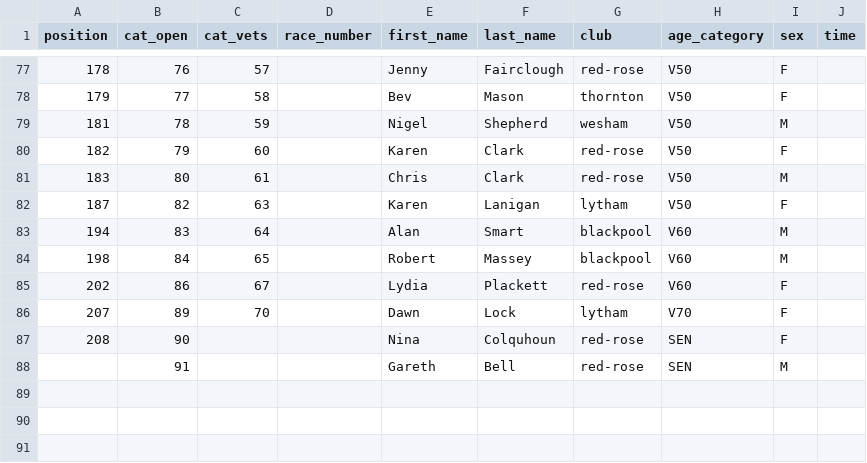
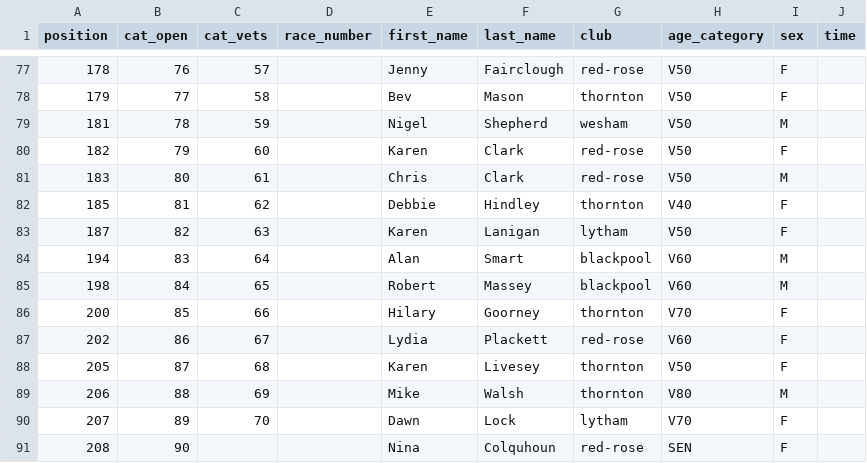
Before and after one commit to whortleberrybearer/InterClub, a CSV file: src/data/2016/fell/results/20-barriers.csv, drawn as a sheet; only a part is shown, gaps mark what is left out; the shorter side is filled out with more unchanged rows.

```diff
--- a/src/data/2016/fell/results/20-barriers.csv
+++ b/src/data/2016/fell/results/20-barriers.csv
@@ -81,2 +81,3 @@
 183,80,61,,Chris,Clark,red-rose,V50,M,
+185,81,62,,Debbie,Hindley,thornton,V40,F,
 187,82,63,,Karen,Lanigan,lytham,V50,F,
@@ -84,3 +85,6 @@
 198,84,65,,Robert,Massey,blackpool,V60,M,
+200,85,66,,Hilary,Goorney,thornton,V70,F,
 202,86,67,,Lydia,Plackett,red-rose,V60,F,
+205,87,68,,Karen,Livesey,thornton,V50,F,
+206,88,69,,Mike,Walsh,thornton,V80,M,
 207,89,70,,Dawn,Lock,lytham,V70,F,
```
